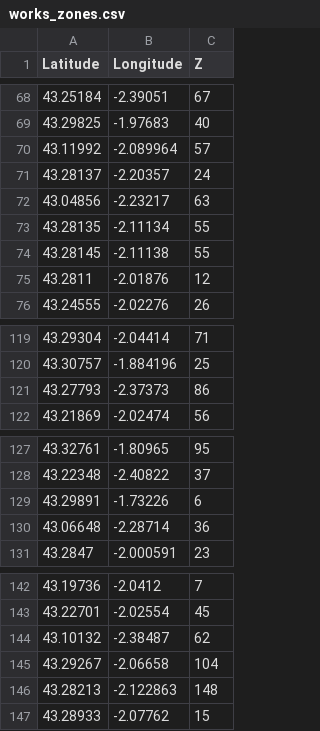
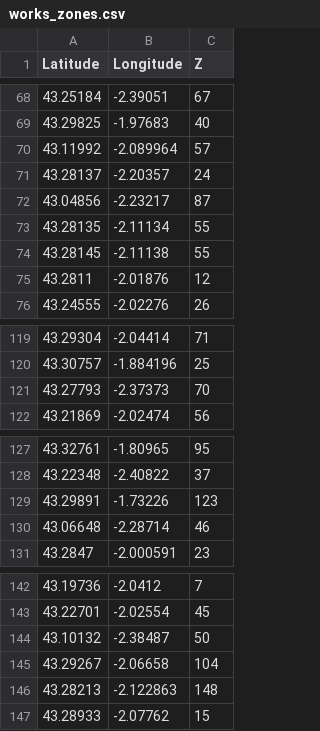
Before and after one commit to gomezportillo/machine_learning_project, a CSV file: Milestone5/out/works_zones.csv, drawn as a sheet; only a part is shown, gaps mark what is left out.

```diff
--- a/Milestone5/out/works_zones.csv
+++ b/Milestone5/out/works_zones.csv
@@ -71,3 +71,3 @@ Latitude;Longitude;Z
 43.28137;-2.20357;24
-43.04856;-2.23217;63
+43.04856;-2.23217;87
 43.28135;-2.11134;55
@@ -120,3 +120,3 @@ Latitude;Longitude;Z
 43.30757;-1.884196;25
-43.27793;-2.37373;86
+43.27793;-2.37373;70
 43.21869;-2.02474;56
@@ -128,4 +128,4 @@ Latitude;Longitude;Z
 43.22348;-2.40822;37
-43.29891;-1.73226;6
-43.06648;-2.28714;36
+43.29891;-1.73226;123
+43.06648;-2.28714;46
 43.2847;-2.000591;23
@@ -143,3 +143,3 @@ Latitude;Longitude;Z
 43.22701;-2.02554;45
-43.10132;-2.38487;62
+43.10132;-2.38487;50
 43.29267;-2.06658;104
```
Also changed, not shown: Milestone8/out/datos2007_with_zones.csv.
